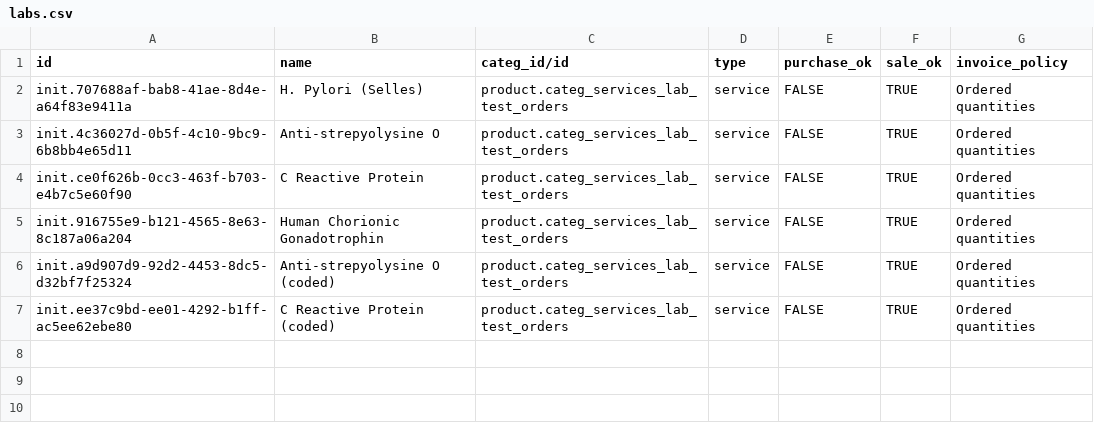
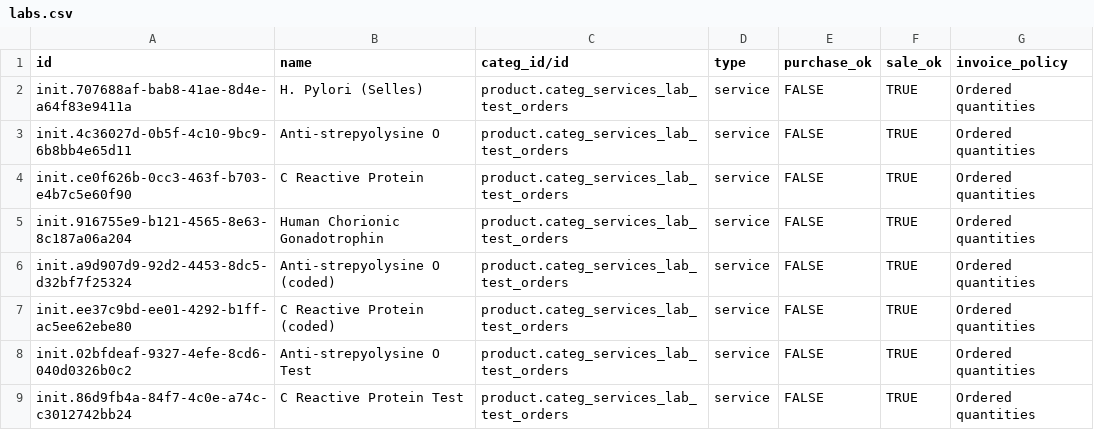
Before and after one commit to mekomsolutions/odoo-config-c2c, a CSV file: configuration/product_variant/labs.csv, drawn as a sheet; the diff names each change by its address in the sheet, - before the commit and + after, or states it on an @@ line.

Commit message:
C2C-333: Add ASO and CRP lab test panels (#17)

```diff
--- a/configuration/product_variant/labs.csv
+++ b/configuration/product_variant/labs.csv
+row 8: init.02bfdeaf-9327-4efe-8cd6-040d0326b0c2 | Anti-strepyolysine O Test | product.categ_services_lab_test_orders | service | FALSE | TRUE | Ordered quantities
+row 9: init.86d9fb4a-84f7-4c0e-a74c-c3012742bb24 | C Reactive Protein Test | product.categ_services_lab_test_orders | service | FALSE | TRUE | Ordered quantities
```
